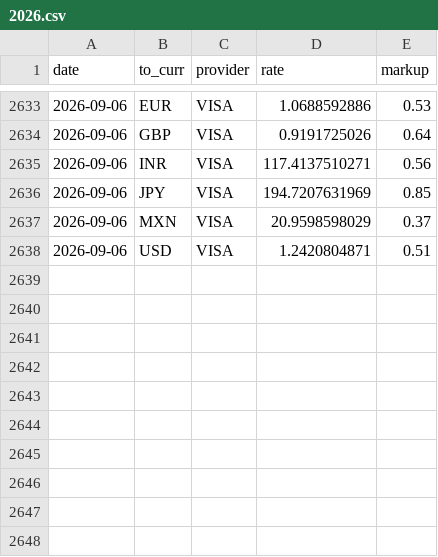
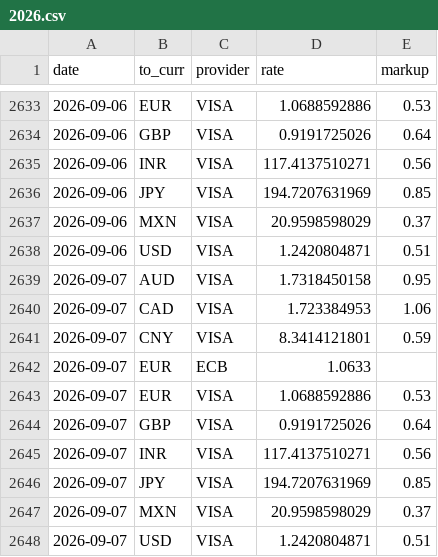
Before and after one commit to avishj/ForexRadar, a CSV file: db/CHF/2026.csv, drawn as a sheet; only a part is shown, gaps mark what is left out.

```diff
--- a/db/CHF/2026.csv
+++ b/db/CHF/2026.csv
@@ -2638 +2638,11 @@ date,to_curr,provider,rate,markup
 2026-09-06,USD,VISA,1.2420804871,0.51
+2026-09-07,AUD,VISA,1.7318450158,0.95
+2026-09-07,CAD,VISA,1.723384953,1.06
+2026-09-07,CNY,VISA,8.3414121801,0.59
+2026-09-07,EUR,ECB,1.0633,
+2026-09-07,EUR,VISA,1.0688592886,0.53
+2026-09-07,GBP,VISA,0.9191725026,0.64
+2026-09-07,INR,VISA,117.4137510271,0.56
+2026-09-07,JPY,VISA,194.7207631969,0.85
+2026-09-07,MXN,VISA,20.9598598029,0.37
+2026-09-07,USD,VISA,1.2420804871,0.51
```
Also changed, not shown: db/CNY/2026.csv, db/EUR/2026.csv, 38 other files.
